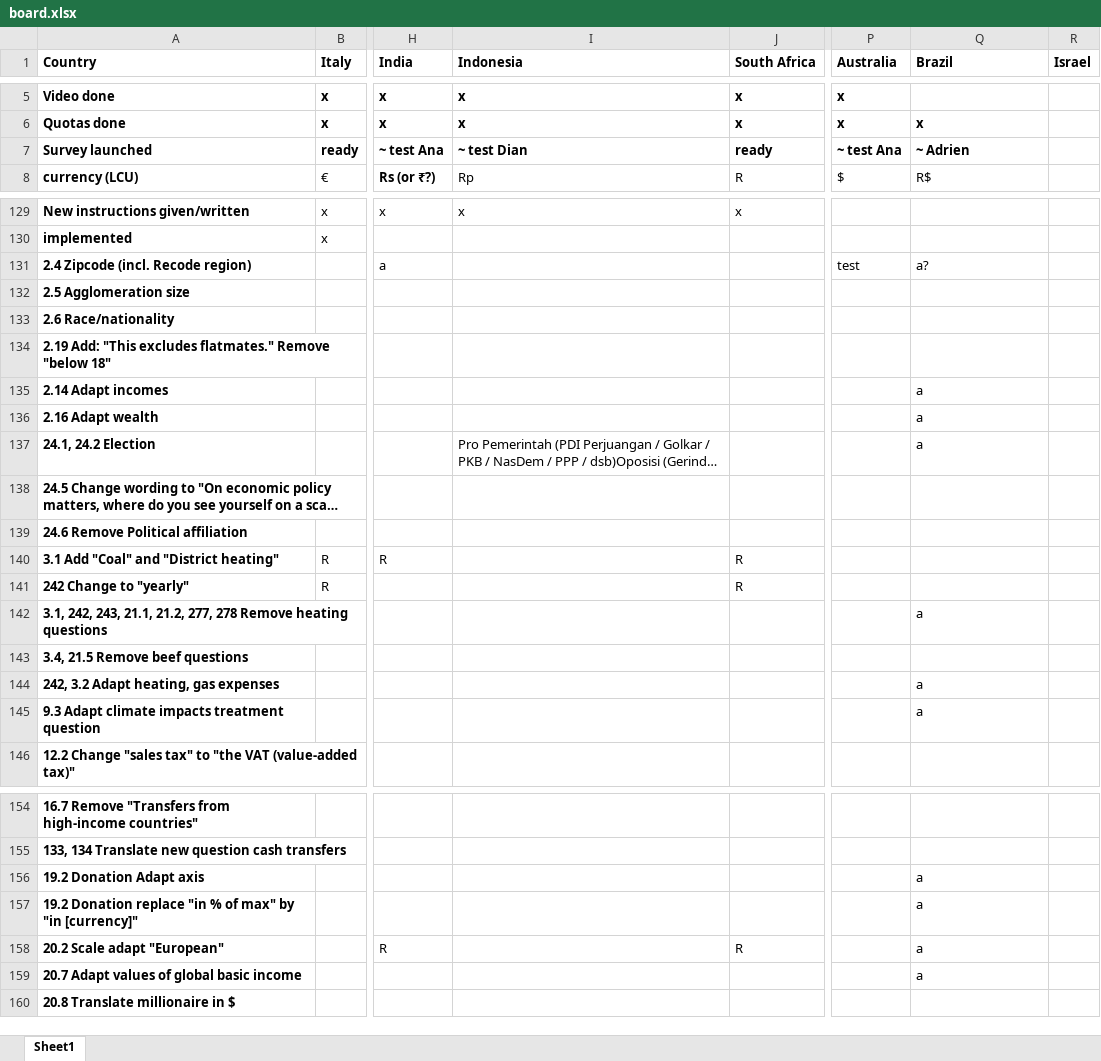
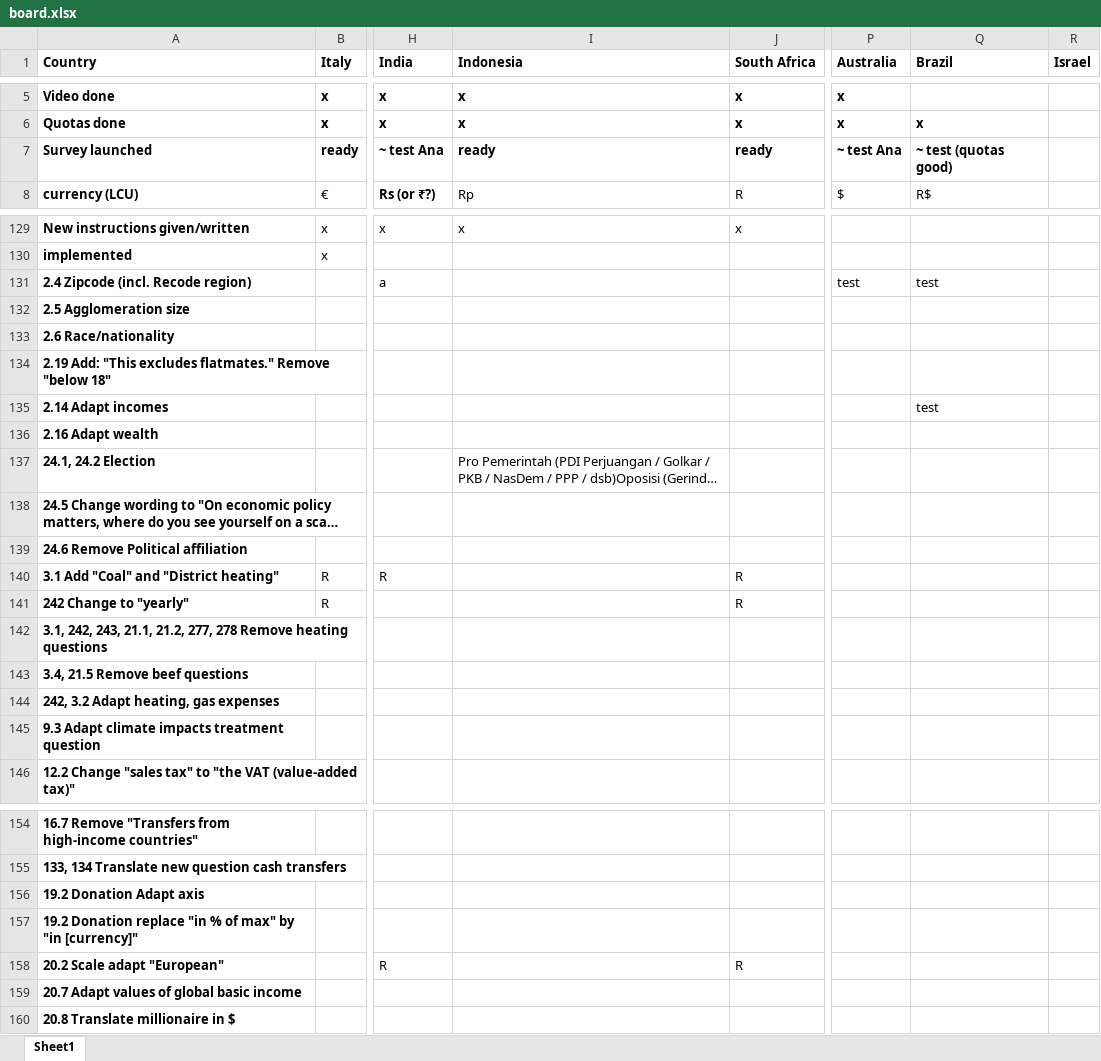
Before and after one commit to mariuslehenaff/oecd_climate, an Excel workbook: questionnaires/board.xlsx, sheet Sheet1, drawn as a sheet; only a part is shown, gaps mark what is left out; long unchanged cells end in …; values as stored, in another font and other column widths than the file's, no borders; the diff covers the shown part only; the diff names each change by its address in the sheet, - before the commit and + after, or states it on an @@ line.

Commit message:
xls

```diff
--- a/questionnaires/board.xlsx (sheet Sheet1)
+++ b/questionnaires/board.xlsx (sheet Sheet1)
-I7 (Indonesia): ~ test Dian
+I7 (Indonesia): ready
-Q7 (Brazil): ~ Adrien
+Q7 (Brazil): ~ test (quotas good)
-Q131 (Brazil): a?
+Q131 (Brazil): test
-Q135 (Brazil): a
+Q135 (Brazil): test
-Q136:Q137 (Brazil): a
+Q136:Q137 (Brazil): (empty)
-Q142 (Brazil): a
+Q142 (Brazil): (empty)
-Q144:Q145 (Brazil): a
+Q144:Q145 (Brazil): (empty)
-Q156:Q159 (Brazil): a
+Q156:Q159 (Brazil): (empty)
```
Also changed, not shown: 2 edited cells elsewhere in this sheet.
